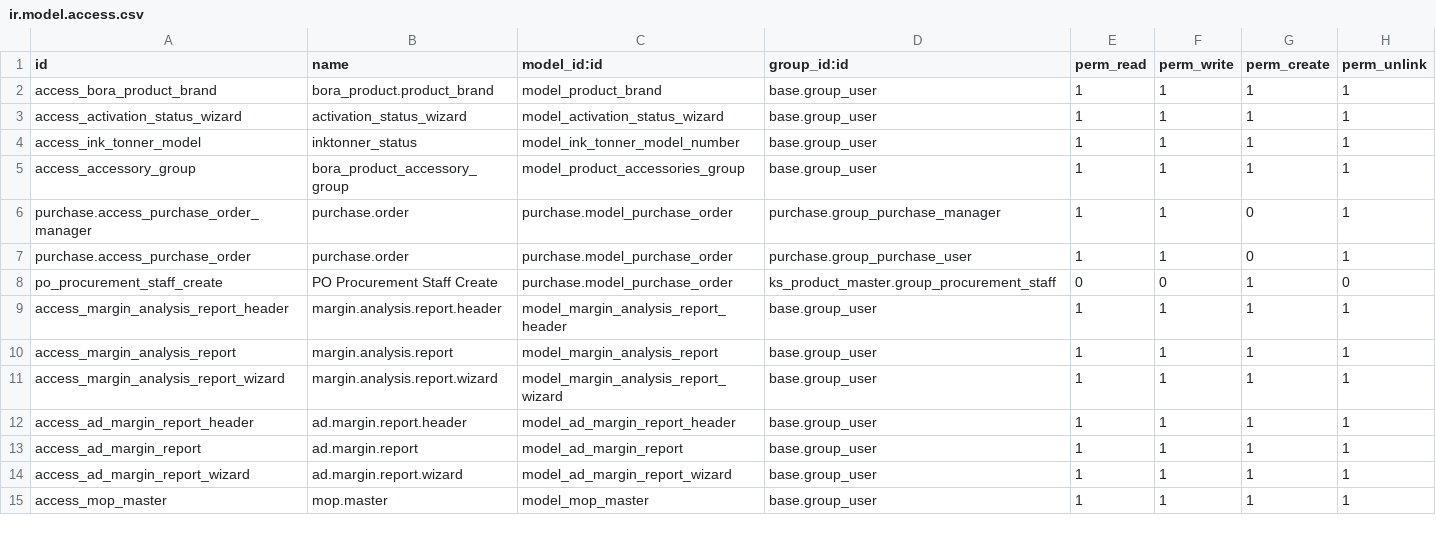
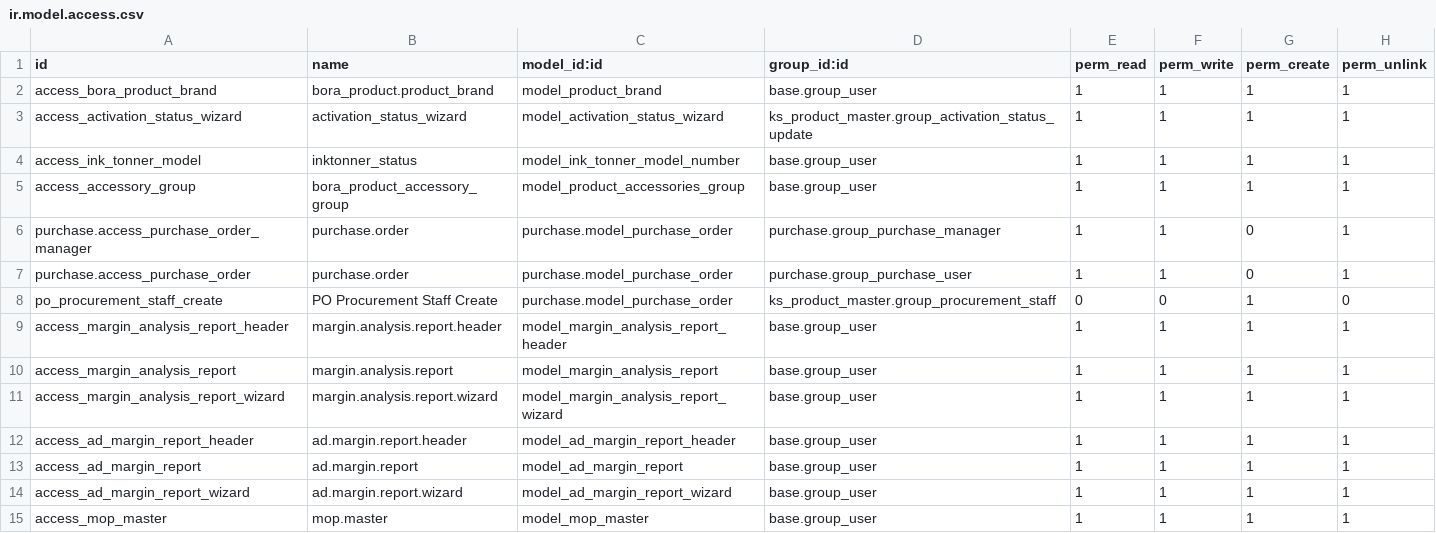
Before and after one commit to Bora-Multicorp/OdooERP, a CSV file: ks_product_master/security/ir.model.access.csv, drawn as a sheet.

```diff
--- a/ks_product_master/security/ir.model.access.csv
+++ b/ks_product_master/security/ir.model.access.csv
@@ -2,3 +2,3 @@ id,name,model_id:id,group_id:id,perm_read,perm_write,perm_create,perm_unlink
 access_bora_product_brand,bora_product.product_brand,model_product_brand,base.group_user,1,1,1,1
-access_activation_status_wizard,activation_status_wizard,model_activation_status_wizard,base.group_user,1,1,1,1
+access_activation_status_wizard,activation_status_wizard,model_activation_status_wizard,ks_product_master.group_activation_status_update,1,1,1,1
 access_ink_tonner_model,inktonner_status,model_ink_tonner_model_number,base.group_user,1,1,1,1
```
Also changed, not shown: ks_reports/security/ir.model.access.csv, 11 other files.
